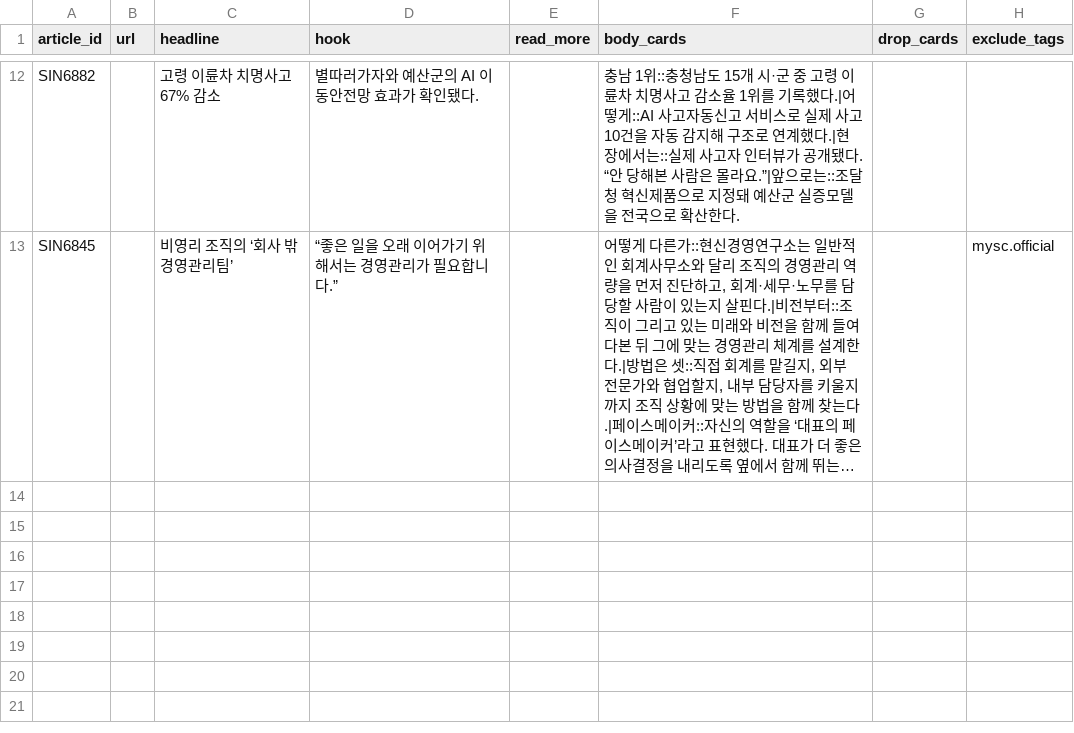
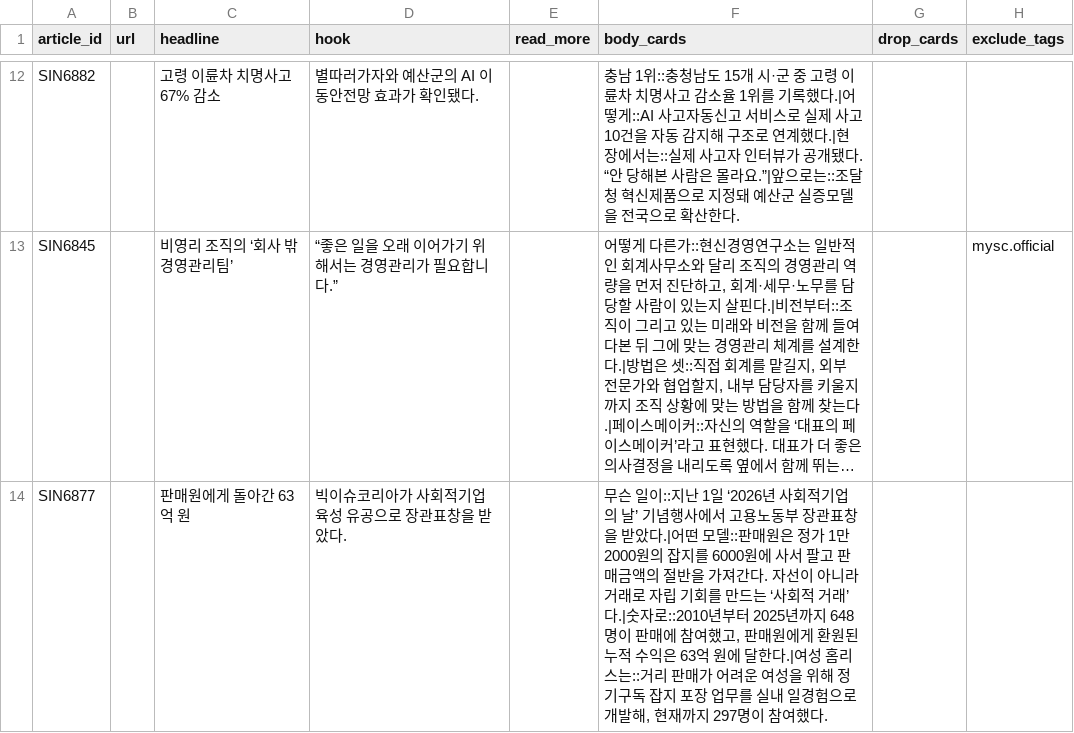
Before and after one commit to ginnyyeom21/soimnews-cardnews, a CSV file: config/overrides.csv, drawn as a sheet; only a part is shown, gaps mark what is left out; long unchanged cells end in …; the diff names each change by its address in the sheet, - before the commit and + after, or states it on an @@ line.

```diff
--- a/config/overrides.csv
+++ b/config/overrides.csv
+row 14: SIN6877 |  | 판매원에게 돌아간 63억 원 | 빅이슈코리아가 사회적기업 육성 유공으로 장관표창을 받았다. |  | 무슨 일이::지난 1일 ‘2026년 사회적기업의 날’ 기념행사에서 고용노동부 장관표창을 받았다.|어떤 모델::판매원은 정가 1만 2000원의 잡지를 6000원에 사서 팔고 판매금액의 절반을 가져간다. 자선이 아니라 거래로 자립 기회를 만드는 ‘사회적 거래’다.|숫자로::2010년부터 2025년까지 648명이 판매에 참여했고, 판매원에게 환원된 누적 수익은 63억 원에 달한다.|여성 홈리스는::거리 판매가 어려운 여성을 위해 정기구독 잡지 포장 업무를 실내 일경험으로 개발해, 현재까지 297명이 참여했다.
```
Also changed, not shown: 7 other files.
